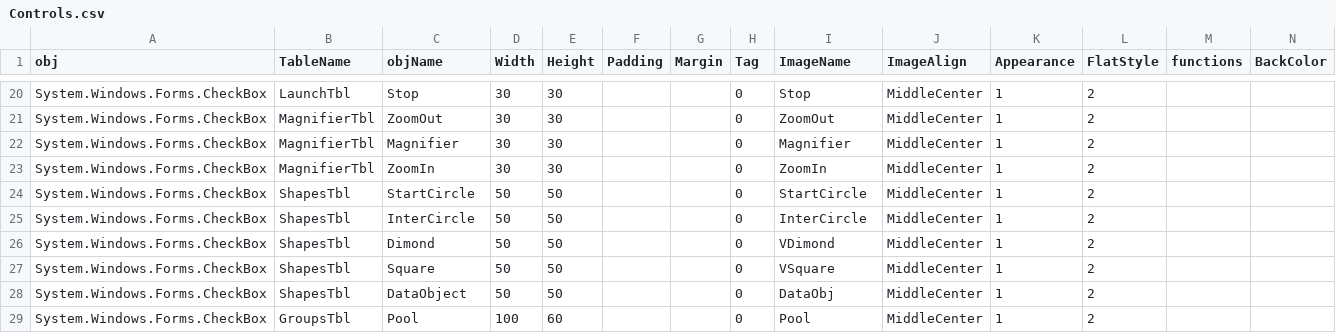
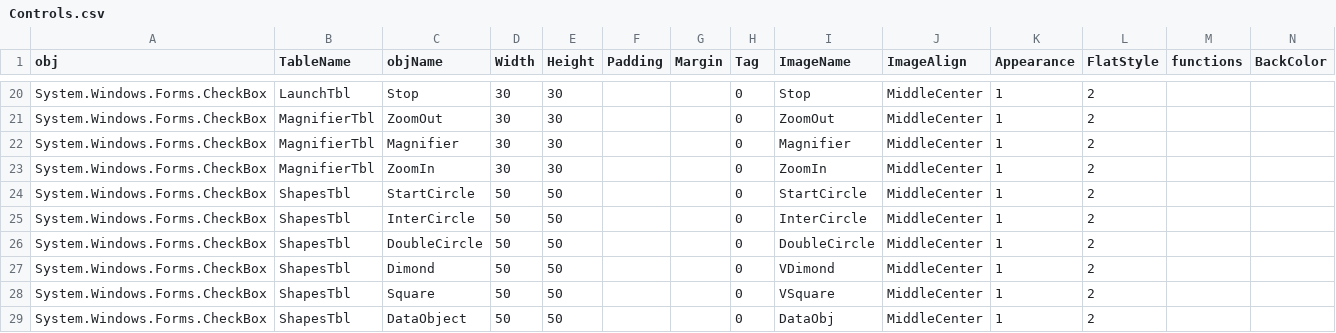
Before and after one commit to imahdzadeh/ATE, a CSV file: Config/PPM14/frmBPMNAnalyst/Controls.csv, drawn as a sheet; only a part is shown, gaps mark what is left out; the shorter side is filled out with more unchanged rows; rows hold the shown columns only; the diff names each change by its address in the sheet, - before the commit and + after, or states it on an @@ line.

```diff
--- a/Config/PPM14/frmBPMNAnalyst/Controls.csv
+++ b/Config/PPM14/frmBPMNAnalyst/Controls.csv
+row 26: System.Windows.Forms.CheckBox | ShapesTbl | DoubleCircle | 50 | 50 |  |  | 0 | DoubleCircle | MiddleCenter | 1 | 2
```
Also changed, not shown: 24 other files.
